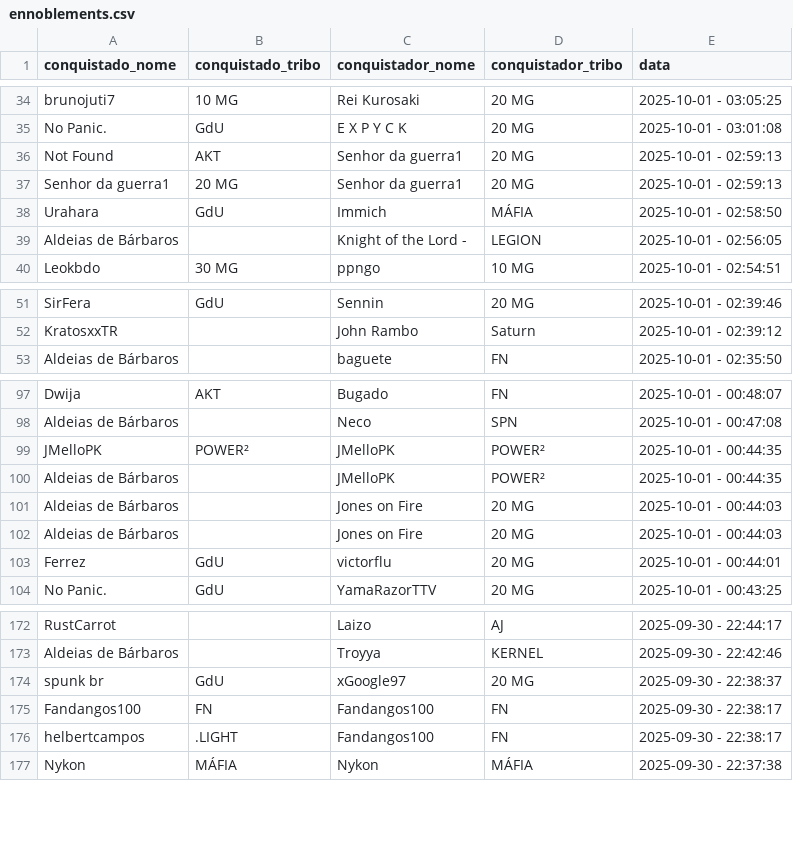
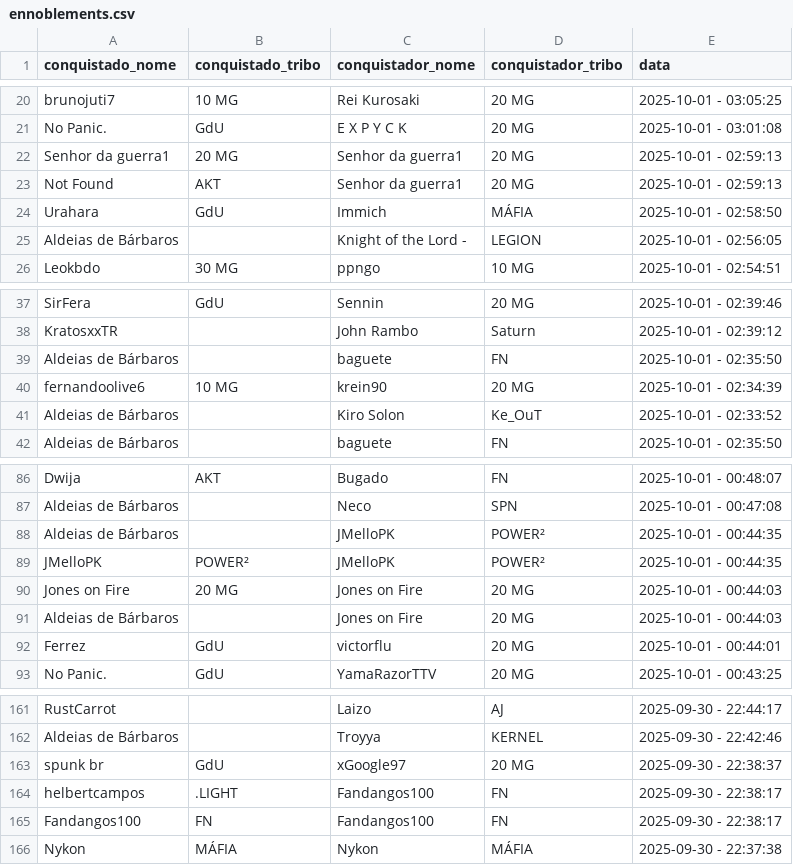
Before and after one commit to pedrodnsilveira/dashboardTW, a CSV file: ennoblements.csv, drawn as a sheet; only a part is shown, gaps mark what is left out; the diff covers the shown part only.

```diff
--- a/ennoblements.csv
+++ b/ennoblements.csv
@@ -35,4 +21,4 @@ brunojuti7;10 MG;Rei Kurosaki;20 MG;2025-10-01 - 03:05:25
 No Panic.;GdU;E X P Y C K;20 MG;2025-10-01 - 03:01:08
+Senhor da guerra1;20 MG;Senhor da guerra1;20 MG;2025-10-01 - 02:59:13
 Not Found;AKT;Senhor da guerra1;20 MG;2025-10-01 - 02:59:13
-Senhor da guerra1;20 MG;Senhor da guerra1;20 MG;2025-10-01 - 02:59:13
 Urahara;GdU;Immich;MÁFIA;2025-10-01 - 02:58:50
@@ -52,2 +38,5 @@ SirFera;GdU;Sennin;20 MG;2025-10-01 - 02:39:46
 KratosxxTR;;John Rambo;Saturn;2025-10-01 - 02:39:12
+Aldeias de Bárbaros;;baguete;FN;2025-10-01 - 02:35:50
+fernandoolive6;10 MG;krein90;20 MG;2025-10-01 - 02:34:39
+Aldeias de Bárbaros;;Kiro Solon;Ke_OuT;2025-10-01 - 02:33:52
 Aldeias de Bárbaros;;baguete;FN;2025-10-01 - 02:35:50
@@ -98,5 +87,5 @@ Dwija;AKT;Bugado;FN;2025-10-01 - 00:48:07
 Aldeias de Bárbaros;;Neco;SPN;2025-10-01 - 00:47:08
+Aldeias de Bárbaros;;JMelloPK;POWER²;2025-10-01 - 00:44:35
 JMelloPK;POWER²;JMelloPK;POWER²;2025-10-01 - 00:44:35
-Aldeias de Bárbaros;;JMelloPK;POWER²;2025-10-01 - 00:44:35
-Aldeias de Bárbaros;;Jones on Fire;20 MG;2025-10-01 - 00:44:03
+Jones on Fire;20 MG;Jones on Fire;20 MG;2025-10-01 - 00:44:03
 Aldeias de Bárbaros;;Jones on Fire;20 MG;2025-10-01 - 00:44:03
@@ -174,4 +163,4 @@ Aldeias de Bárbaros;;Troyya;KERNEL;2025-09-30 - 22:42:46
 spunk br;GdU;xGoogle97;20 MG;2025-09-30 - 22:38:37
+helbertcampos;.LIGHT;Fandangos100;FN;2025-09-30 - 22:38:17
 Fandangos100;FN;Fandangos100;FN;2025-09-30 - 22:38:17
-helbertcampos;.LIGHT;Fandangos100;FN;2025-09-30 - 22:38:17
 Nykon;MÁFIA;Nykon;MÁFIA;2025-09-30 - 22:37:38
```
Also changed, not shown: 23 removed rows elsewhere in this file.
